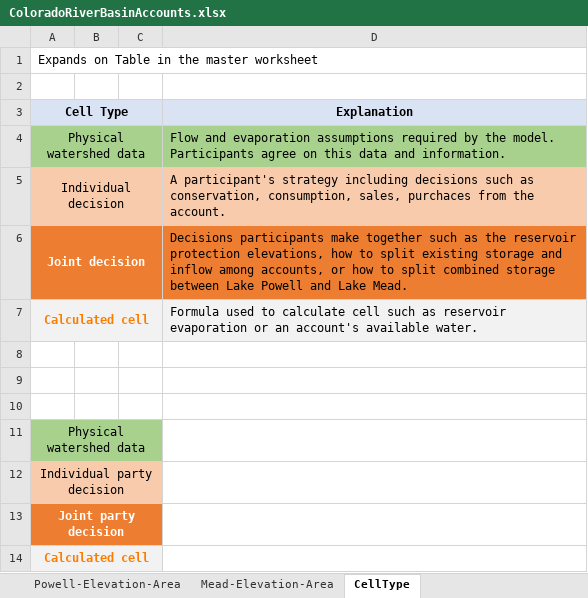
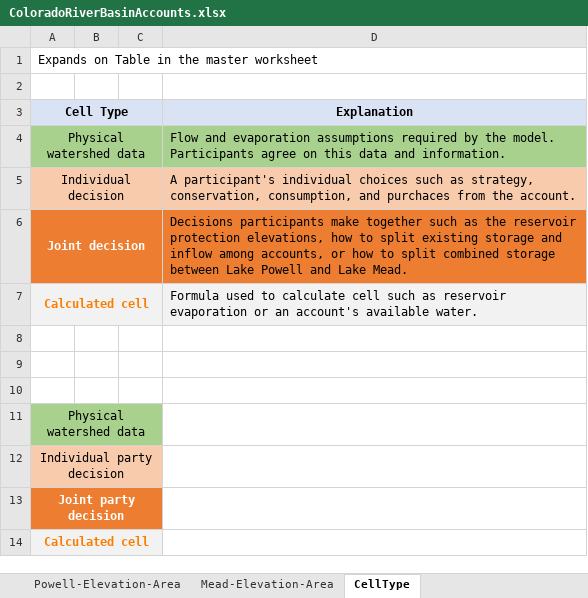
Before and after one commit to dzeke/ColoradoRiverCoding, an Excel workbook: ModelMusings/ColoradoRiverBasinAccounts.xlsx, sheet CellType, drawn as a sheet; values as stored, in another font and other column widths than the file's, no borders; the diff names each change by its address in the sheet, - before the commit and + after, or states it on an @@ line.

Commit message:
Update Table 2 model cell types in Model Guide

```diff
--- a/ModelMusings/ColoradoRiverBasinAccounts.xlsx (sheet CellType)
+++ b/ModelMusings/ColoradoRiverBasinAccounts.xlsx (sheet CellType)
-D5 (Explanation): A participant's strategy including decisions such as conservation, consumption, sales, purchaces from…
+D5 (Explanation): A participant's individual choices such as strategy, conservation, consumption, and purchaces from…
```
Also changed, not shown: 4 other files.
